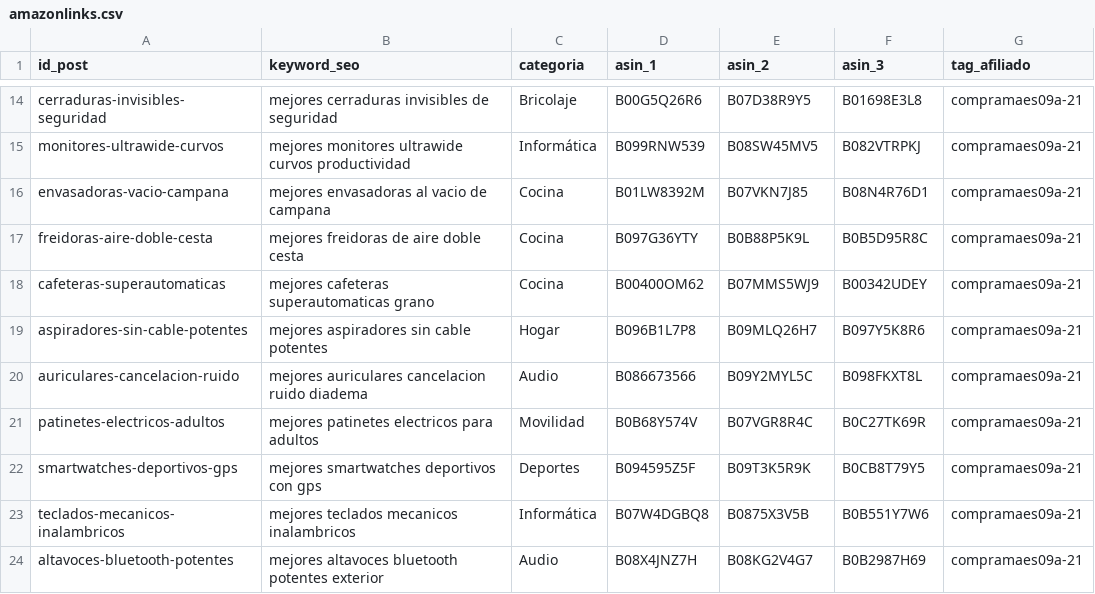
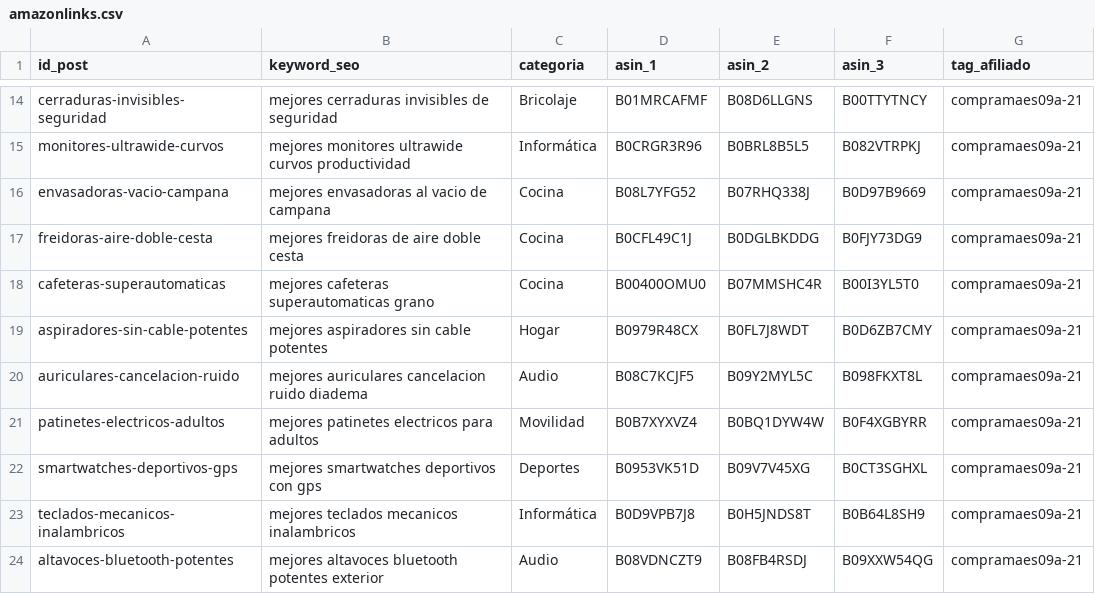
Before and after one commit to santiagomartincaro/empresa-referidos, a CSV file: amazonlinks.csv, drawn as a sheet; only a part is shown, gaps mark what is left out; the diff covers the shown part only; the diff names each change by its address in the sheet, - before the commit and + after, or states it on an @@ line.

Commit message:
fix(affiliate): audit and fix 86 broken Amazon ASIN links and product images across 32 posts

```diff
--- a/amazonlinks.csv
+++ b/amazonlinks.csv
-D14 (asin_1): B00G5Q26R6
+D14 (asin_1): B01MRCAFMF
-E14 (asin_2): B07D38R9Y5
+E14 (asin_2): B08D6LLGNS
-F14 (asin_3): B01698E3L8
+F14 (asin_3): B00TTYTNCY
-D15 (asin_1): B099RNW539
+D15 (asin_1): B0CRGR3R96
-E15 (asin_2): B08SW45MV5
+E15 (asin_2): B0BRL8B5L5
-D16 (asin_1): B01LW8392M
+D16 (asin_1): B08L7YFG52
-E16 (asin_2): B07VKN7J85
+E16 (asin_2): B07RHQ338J
-F16 (asin_3): B08N4R76D1
+F16 (asin_3): B0D97B9669
-D17 (asin_1): B097G36YTY
+D17 (asin_1): B0CFL49C1J
-E17 (asin_2): B0B88P5K9L
+E17 (asin_2): B0DGLBKDDG
-F17 (asin_3): B0B5D95R8C
+F17 (asin_3): B0FJY73DG9
-D18 (asin_1): B00400OM62
+D18 (asin_1): B00400OMU0
-E18 (asin_2): B07MMS5WJ9
+E18 (asin_2): B07MMSHC4R
-F18 (asin_3): B00342UDEY
+F18 (asin_3): B00I3YL5T0
-D19 (asin_1): B096B1L7P8
+D19 (asin_1): B0979R48CX
-E19 (asin_2): B09MLQ26H7
+E19 (asin_2): B0FL7J8WDT
-F19 (asin_3): B097Y5K8R6
+F19 (asin_3): B0D6ZB7CMY
-D20 (asin_1): B086673566
+D20 (asin_1): B08C7KCJF5
-D21 (asin_1): B0B68Y574V
+D21 (asin_1): B0B7XYXVZ4
-E21 (asin_2): B07VGR8R4C
+E21 (asin_2): B0BQ1DYW4W
-F21 (asin_3): B0C27TK69R
+F21 (asin_3): B0F4XGBYRR
-D22 (asin_1): B094595Z5F
+D22 (asin_1): B0953VK51D
-E22 (asin_2): B09T3K5R9K
+E22 (asin_2): B09V7V45XG
-F22 (asin_3): B0CB8T79Y5
+F22 (asin_3): B0CT3SGHXL
-D23 (asin_1): B07W4DGBQ8
+D23 (asin_1): B0D9VPB7J8
-E23 (asin_2): B0875X3V5B
+E23 (asin_2): B0H5JNDS8T
-F23 (asin_3): B0B551Y7W6
+F23 (asin_3): B0B64L8SH9
-D24 (asin_1): B08X4JNZ7H
+D24 (asin_1): B08VDNCZT9
-E24 (asin_2): B08KG2V4G7
+E24 (asin_2): B08FB4RSDJ
-F24 (asin_3): B0B2987H69
+F24 (asin_3): B09XXW54QG
```
Also changed, not shown: 52 edited cells elsewhere in this file, 32 other files.
